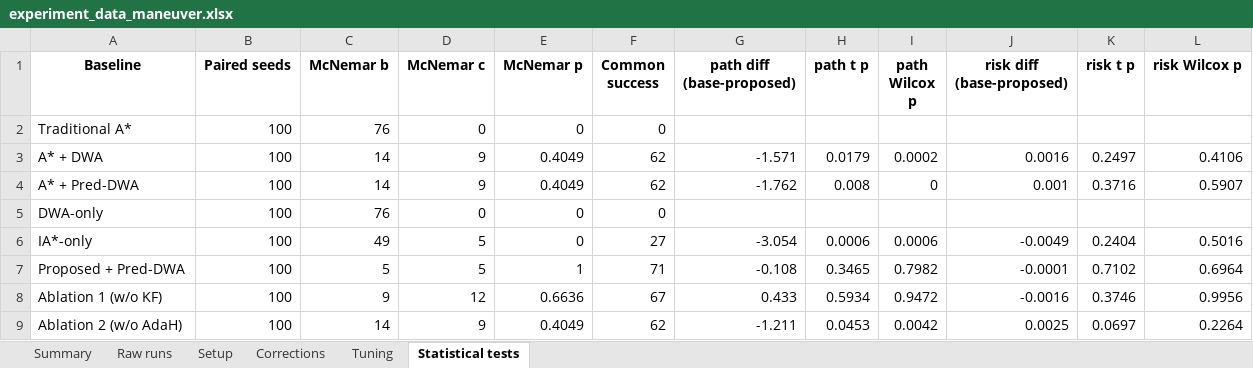
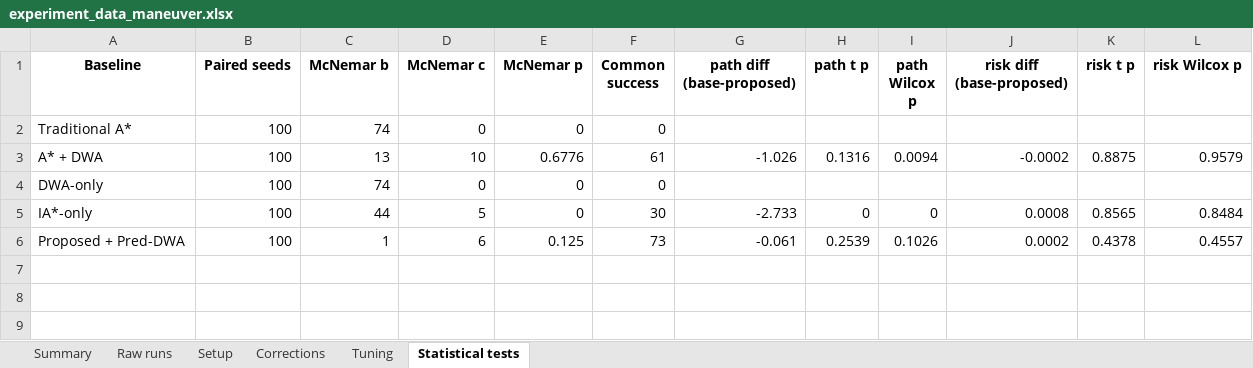
Before and after one commit to Mr-Merak/Prediction-Aware-Hybrid-A-DWA-Path-Planning-for-UAV-Obstacle-Avoidance-in-Dynamic-Environments, an Excel workbook: data/experiment_data_maneuver.xlsx, sheet Statistical tests, drawn as a sheet; values as stored, in another font and other column widths than the file's, no borders; removed rows and columns are numbered as before the commit, all else as after; the diff names each change by its address in the sheet, - before the commit and + after, or states it on an @@ line.

```diff
--- a/data/experiment_data_maneuver.xlsx (sheet Statistical tests)
+++ b/data/experiment_data_maneuver.xlsx (sheet Statistical tests)
-C2 (McNemar b): 76
+C2 (McNemar b): 74
-C3 (McNemar b): 14
+C3 (McNemar b): 13
-D3 (McNemar c): 9
+D3 (McNemar c): 10
-E3 (McNemar p): 0.4049
+E3 (McNemar p): 0.6776
-F3 (Common success): 62
+F3 (Common success): 61
-G3 (path diff (base-proposed)): -1.571
+G3 (path diff (base-proposed)): -1.026
-H3 (path t p): 0.0179
+H3 (path t p): 0.1316
-I3 (path Wilcox p): 0.0002
+I3 (path Wilcox p): 0.0094
-J3 (risk diff (base-proposed)): 0.0016
+J3 (risk diff (base-proposed)): -0.0002
-K3 (risk t p): 0.2497
+K3 (risk t p): 0.8875
-L3 (risk Wilcox p): 0.4106
+L3 (risk Wilcox p): 0.9579
-row 4: A* + Pred-DWA | 100 | 14 | 9 | 0.4049 | 62 | -1.762 | 0.008 | 0 | 0.001 | 0.3716 | 0.5907
-C4 (McNemar b): 76
+C4 (McNemar b): 74
-C5 (McNemar b): 49
+C5 (McNemar b): 44
-F5 (Common success): 27
+F5 (Common success): 30
-G5 (path diff (base-proposed)): -3.054
+G5 (path diff (base-proposed)): -2.733
-H5 (path t p): 0.0006
+H5 (path t p): 0
-I5 (path Wilcox p): 0.0006
+I5 (path Wilcox p): 0
-J5 (risk diff (base-proposed)): -0.0049
+J5 (risk diff (base-proposed)): 0.0008
-K5 (risk t p): 0.2404
+K5 (risk t p): 0.8565
-L5 (risk Wilcox p): 0.5016
+L5 (risk Wilcox p): 0.8484
-C6 (McNemar b): 5
+C6 (McNemar b): 1
-D6 (McNemar c): 5
+D6 (McNemar c): 6
-E6 (McNemar p): 1
+E6 (McNemar p): 0.125
-F6 (Common success): 71
+F6 (Common success): 73
-G6 (path diff (base-proposed)): -0.108
+G6 (path diff (base-proposed)): -0.061
-H6 (path t p): 0.3465
+H6 (path t p): 0.2539
-I6 (path Wilcox p): 0.7982
+I6 (path Wilcox p): 0.1026
-J6 (risk diff (base-proposed)): -0.0001
+J6 (risk diff (base-proposed)): 0.0002
-K6 (risk t p): 0.7102
+K6 (risk t p): 0.4378
-L6 (risk Wilcox p): 0.6964
+L6 (risk Wilcox p): 0.4557
-row 8: Ablation 1 (w/o KF) | 100 | 9 | 12 | 0.6636 | 67 | 0.433 | 0.5934 | 0.9472 | -0.0016 | 0.3746 | 0.9956
-row 9: Ablation 2 (w/o AdaH) | 100 | 14 | 9 | 0.4049 | 62 | -1.211 | 0.0453 | 0.0042 | 0.0025 | 0.0697 | 0.2264
```
Also changed, not shown: sheet Raw runs, sheet Summary.
